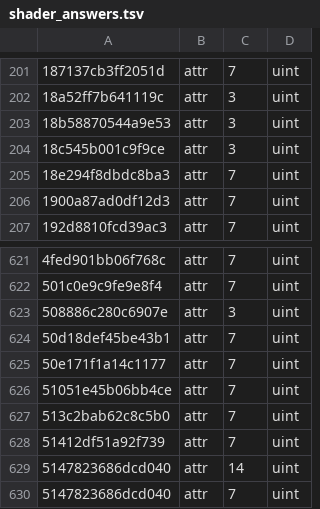
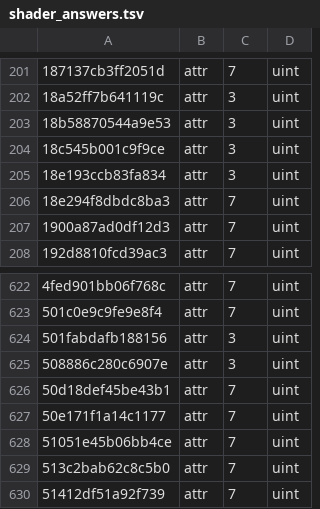
Before and after one commit to rafael-fj/mtf-recompiled, a TSV file: profiles/0400D4201C6EA000/shader_answers.tsv, drawn as a sheet; only a part is shown, gaps mark what is left out; the shorter side is filled out with more unchanged rows.

Commit message:
fix(vk_exec_draw,shaders): check VkDescriptorSetLayout in PUSH_SKIP & add 2 shader answers

```diff
--- a/profiles/0400D4201C6EA000/shader_answers.tsv
+++ b/profiles/0400D4201C6EA000/shader_answers.tsv
@@ -204,2 +204,3 @@
 18c545b001c9f9ce	attr	3	uint
+18e193ccb83fa834	attr	3	uint
 18e294f8dbdc8ba3	attr	7	uint
@@ -622,2 +623,3 @@
 501c0e9c9fe9e8f4	attr	7	uint
+501fabdafb188156	attr	3	uint
 508886c280c6907e	attr	3	uint
```
Also changed, not shown: 1 other file.
